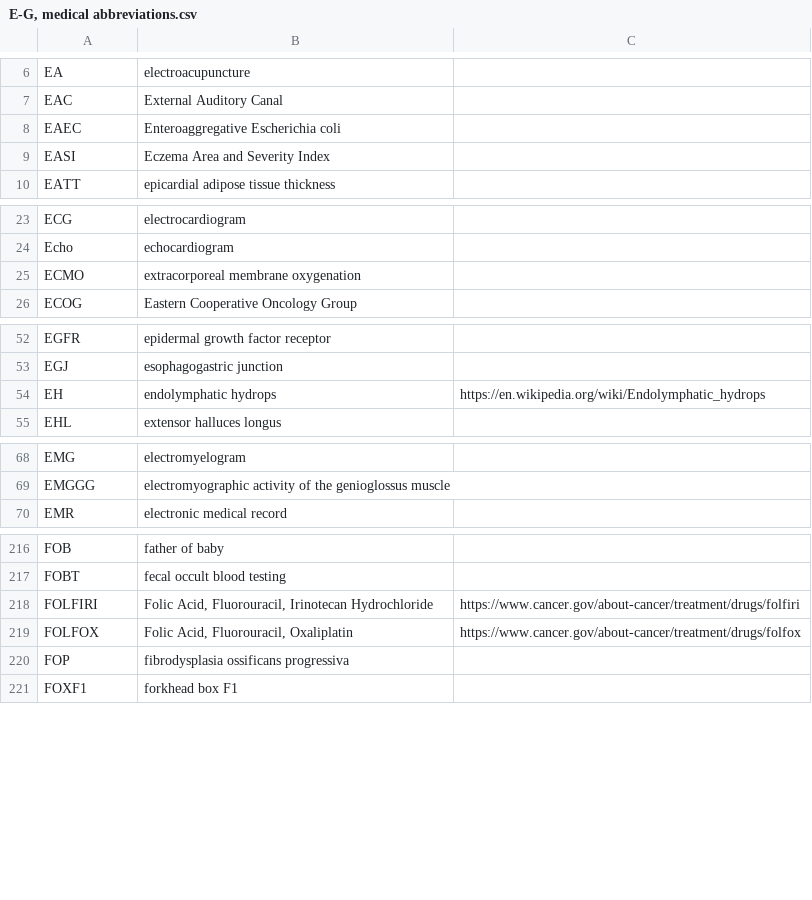
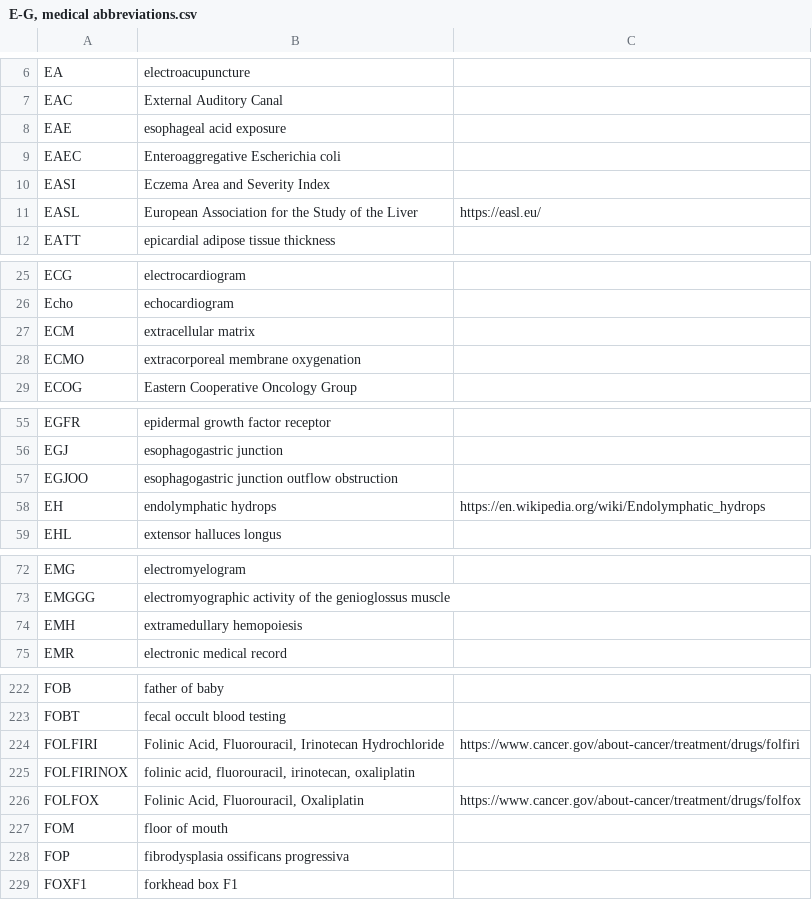
Before and after one commit to imantsm/medical_abbreviations, a CSV file: CSVs/E-G, medical abbreviations.csv, drawn as a sheet; only a part is shown, gaps mark what is left out; the diff covers the shown part only.

```diff
--- a/CSVs/E-G, medical abbreviations.csv
+++ b/CSVs/E-G, medical abbreviations.csv
@@ -7,4 +7,6 @@ EA,electroacupuncture,
 EAC,External Auditory Canal,
+EAE,esophageal acid exposure,
 EAEC,Enteroaggregative Escherichia coli,
 EASI,Eczema Area and Severity Index,
+EASL,European Association for the Study of the Liver,https://easl.eu/
 EATT,epicardial adipose tissue thickness,
@@ -24,2 +26,3 @@ ECG,electrocardiogram,
 Echo,echocardiogram,
+ECM,extracellular matrix,
 ECMO,extracorporeal membrane oxygenation,
@@ -53,2 +56,3 @@ EGFR,epidermal growth factor receptor,
 EGJ,esophagogastric junction,
+EGJOO,esophagogastric junction outflow obstruction,
 EH,endolymphatic hydrops,https://en.wikipedia.org/wiki/Endolymphatic_hydrops
@@ -69,2 +73,3 @@ EMG,electromyelogram,
 EMGGG,electromyographic activity of the genioglossus muscle,
+EMH,extramedullary hemopoiesis,
 EMR,electronic medical record,
@@ -217,4 +223,6 @@ FOB,father of baby,
 FOBT,fecal occult blood testing,
-FOLFIRI,"Folic Acid, Fluorouracil, Irinotecan Hydrochloride",https://www.cancer.gov/about-cancer/treatment/drugs/folfiri
-FOLFOX,"Folic Acid, Fluorouracil, Oxaliplatin",https://www.cancer.gov/about-cancer/treatment/drugs/folfox
+FOLFIRI,"Folinic Acid, Fluorouracil, Irinotecan Hydrochloride",https://www.cancer.gov/about-cancer/treatment/drugs/folfiri
+FOLFIRINOX,"folinic acid, fluorouracil, irinotecan, oxaliplatin",
+FOLFOX,"Folinic Acid, Fluorouracil, Oxaliplatin",https://www.cancer.gov/about-cancer/treatment/drugs/folfox
+FOM,floor of mouth,
 FOP,fibrodysplasia ossificans progressiva,
```
Also changed, not shown: 4 added rows elsewhere in this file, CSVs/I, medical abbreviations.csv, CSVs/M, medical abbreviations.csv, 12 other files.
